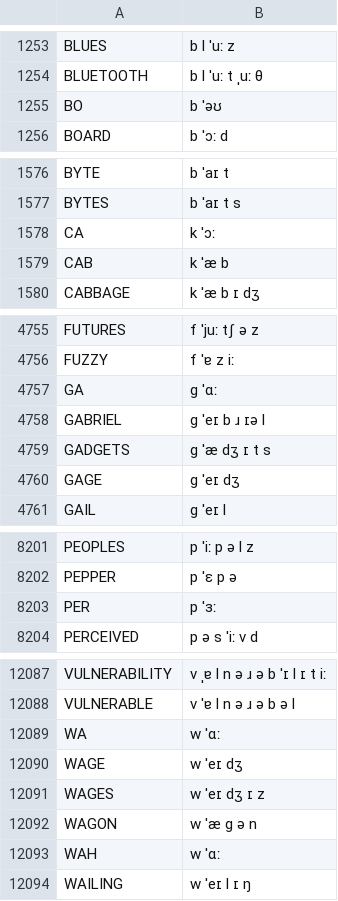
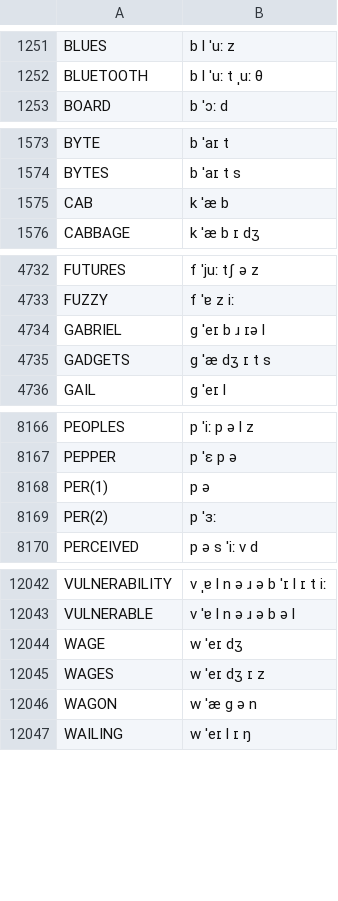
Before and after one commit to JoseLlarena/Britfone, a CSV file: britfone.0.1.0.main.csv, drawn as a sheet; only a part is shown, gaps mark what is left out; the diff covers the shown part only.

```diff
--- a/britfone.0.1.0.main.csv
+++ b/britfone.0.1.0.main.csv
@@ -1254,3 +1252,2 @@ BLUES, b l ˈuː z
 BLUETOOTH, b l ˈuː t ˌuː θ
-BO, b ˈəʊ
 BOARD, b ˈɔː d
@@ -1577,3 +1574,2 @@ BYTE, b ˈaɪ t
 BYTES, b ˈaɪ t s
-CA, k ˈɔː
 CAB, k ˈæ b
@@ -4756,6 +4733,4 @@ FUTURES, f ˈjuː tʃ ə z
 FUZZY, f ˈɐ z iː
-GA, g ˈɑː
 GABRIEL, g ˈeɪ b ɹ ɪə l
 GADGETS, g ˈæ dʒ ɪ t s
-GAGE, g ˈeɪ dʒ
 GAIL, g ˈeɪ l
@@ -8202,3 +8167,4 @@ PEOPLES, p ˈiː p ə l z
 PEPPER, p ˈɛ p ə
-PER, p ˈɜː
+PER(1), p ə
+PER(2), p ˈɜː
 PERCEIVED, p ə s ˈiː v d
@@ -12088,3 +12043,2 @@ VULNERABILITY, v ˌɐ l n ə ɹ ə b ˈɪ l ɪ t iː
 VULNERABLE, v ˈɐ l n ə ɹ ə b ə l
-WA, w ˈɑː
 WAGE, w ˈeɪ dʒ
@@ -12092,3 +12046,2 @@ WAGES, w ˈeɪ dʒ ɪ z
 WAGON, w ˈæ g ə n
-WAH, w ˈɑː
 WAILING, w ˈeɪ l ɪ ŋ
```
Also changed, not shown: 44 removed rows and 4 edited cells elsewhere in this file, 1 other file.
